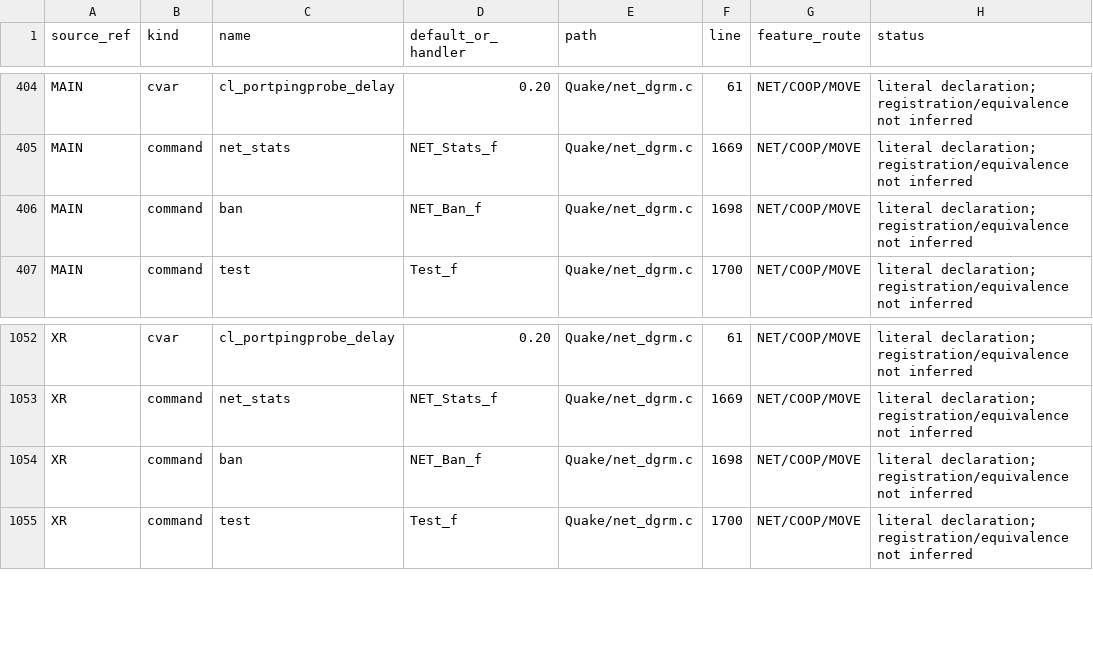
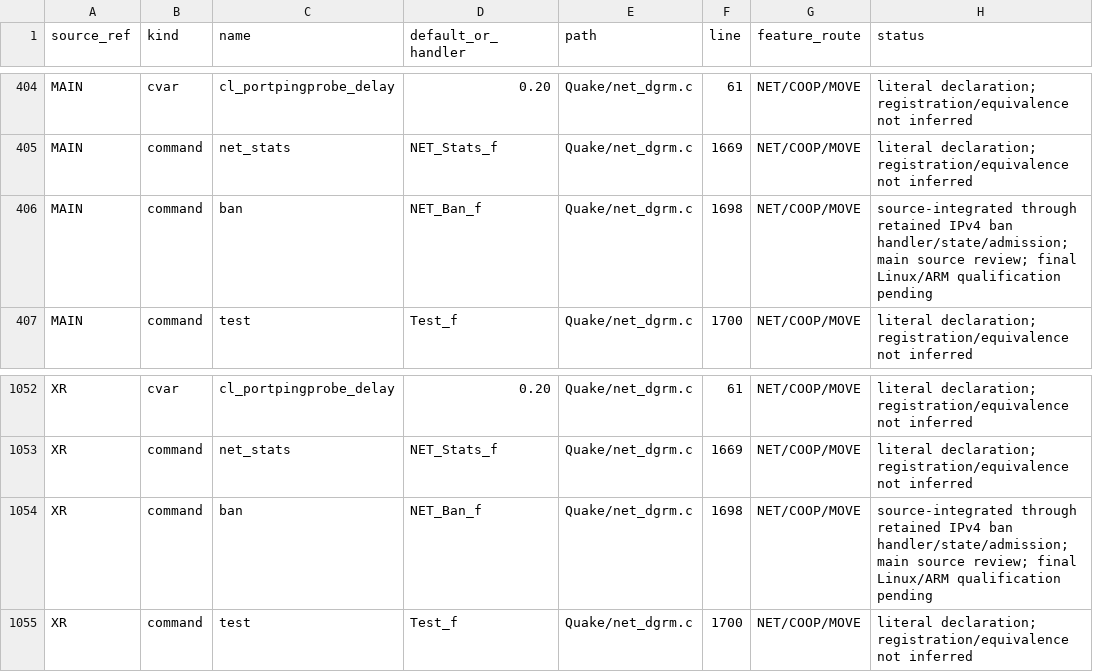
Before and after one commit to ObeseCatLord/Quakespasm-VR, a CSV file: docs/migration-interface-index.csv, drawn as a sheet; only a part is shown, gaps mark what is left out.

Commit message:
Enable retained IPv4 ban command through native admin owner

```diff
--- a/docs/migration-interface-index.csv
+++ b/docs/migration-interface-index.csv
@@ -405,3 +405,3 @@ MAIN,cvar,cl_portpingprobe_delay,0.20,Quake/net_dgrm.c,61,NET/COOP/MOVE,literal
 MAIN,command,net_stats,NET_Stats_f,Quake/net_dgrm.c,1669,NET/COOP/MOVE,literal declaration; registration/equivalence not inferred
-MAIN,command,ban,NET_Ban_f,Quake/net_dgrm.c,1698,NET/COOP/MOVE,literal declaration; registration/equivalence not inferred
+MAIN,command,ban,NET_Ban_f,Quake/net_dgrm.c,1698,NET/COOP/MOVE,source-integrated through retained IPv4 ban handler/state/admission; main source review; final Linux/ARM qualification pending
 MAIN,command,test,Test_f,Quake/net_dgrm.c,1700,NET/COOP/MOVE,literal declaration; registration/equivalence not inferred
@@ -1053,3 +1053,3 @@ XR,cvar,cl_portpingprobe_delay,0.20,Quake/net_dgrm.c,61,NET/COOP/MOVE,literal de
 XR,command,net_stats,NET_Stats_f,Quake/net_dgrm.c,1669,NET/COOP/MOVE,literal declaration; registration/equivalence not inferred
-XR,command,ban,NET_Ban_f,Quake/net_dgrm.c,1698,NET/COOP/MOVE,literal declaration; registration/equivalence not inferred
+XR,command,ban,NET_Ban_f,Quake/net_dgrm.c,1698,NET/COOP/MOVE,source-integrated through retained IPv4 ban handler/state/admission; main source review; final Linux/ARM qualification pending
 XR,command,test,Test_f,Quake/net_dgrm.c,1700,NET/COOP/MOVE,literal declaration; registration/equivalence not inferred
```
Also changed, not shown: 2 other files.
